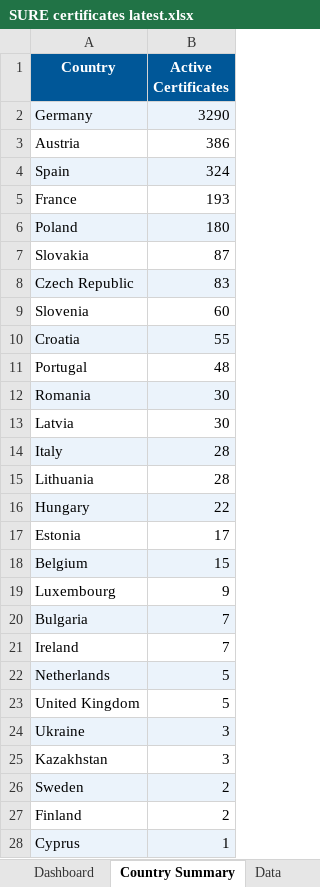
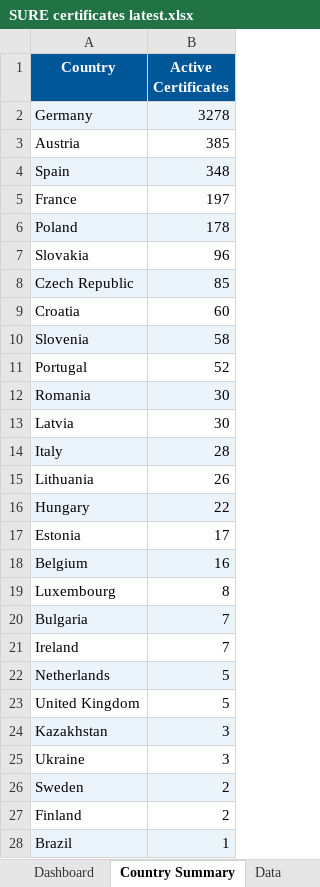
Before and after one commit to goodinternetuser7/certificate-scrapers, an Excel workbook: SURE certificates latest.xlsx, sheet Country Summary, drawn as a sheet; only a part is shown; the shorter side is filled out with more unchanged rows; values as stored, in another font and other column widths than the file's, no borders; removed rows and columns are numbered as before the commit, all else as after; the diff covers the shown part only; the diff names each change by its address in the sheet, - before the commit and + after, or states it on an @@ line.

```diff
--- a/SURE certificates latest.xlsx (sheet Country Summary)
+++ b/SURE certificates latest.xlsx (sheet Country Summary)
-B2 (Active Certificates): 3290
+B2 (Active Certificates): 3278
-B3 (Active Certificates): 386
+B3 (Active Certificates): 385
-B4 (Active Certificates): 324
+B4 (Active Certificates): 348
-B5 (Active Certificates): 193
+B5 (Active Certificates): 197
-B6 (Active Certificates): 180
+B6 (Active Certificates): 178
-B7 (Active Certificates): 87
+B7 (Active Certificates): 96
-B8 (Active Certificates): 83
+B8 (Active Certificates): 85
-row 9: Slovenia | 60
-A9:B9 fill: #EBF3FB
+A9:B9 fill: none
-B9 (Active Certificates): 55
+B9 (Active Certificates): 60
+row 10: Slovenia | 58
-B11 (Active Certificates): 48
+B11 (Active Certificates): 52
-B15 (Active Certificates): 28
+B15 (Active Certificates): 26
-B18 (Active Certificates): 15
+B18 (Active Certificates): 16
-B19 (Active Certificates): 9
+B19 (Active Certificates): 8
@@ row 25 moved to row 24: Kazakhstan @@
-A25:B25 fill: #EBF3FB
+A25:B25 fill: none
+row 28: Brazil | 1
```
Also changed, not shown: 1 added row elsewhere in this sheet, sheet Data, sheet Dashboard, 1 other file.
